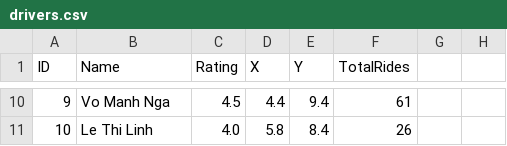
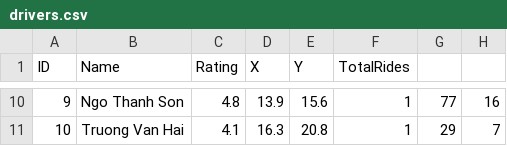
Before and after one commit to nnt7733/challenge-dsa, a CSV file: MinRide/Data/drivers.csv, drawn as a sheet; only a part is shown, gaps mark what is left out; the diff covers the shown part only.

```diff
--- a/MinRide/Data/drivers.csv
+++ b/MinRide/Data/drivers.csv
@@ -10,2 +10,2 @@ ID,Name,Rating,X,Y,TotalRides
-9,Vo Manh Nga,4.5,4.4,9.4,61
-10,Le Thi Linh,4.0,5.8,8.4,26
+9,Ngo Thanh Son,4.8,13.9,15.6,1,77,16
+10,Truong Van Hai,4.1,16.3,20.8,1,29,7
```
Also changed, not shown: 56 edited cells elsewhere in this file, MinRide/Data/customers.csv, MinRide/Data/rides.csv, 21 other files.
